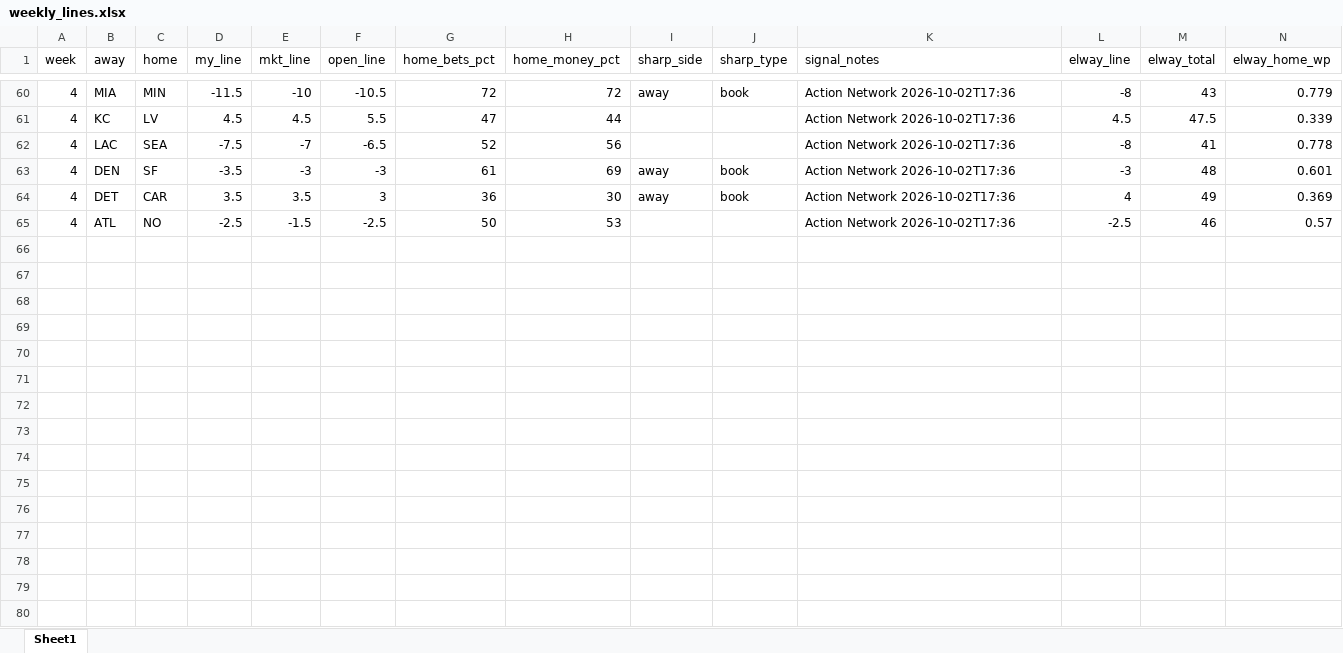
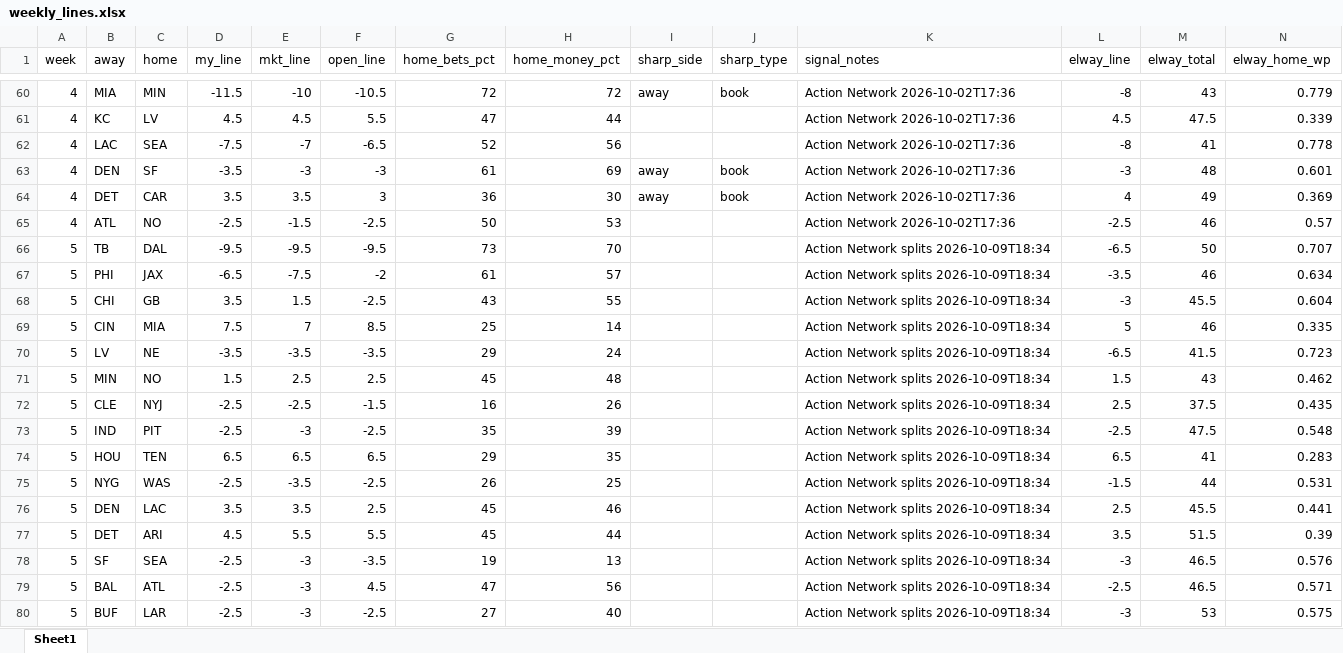
Before and after one commit to jutes16/fantasy_gpx, an Excel workbook: nfl_model/data/weekly_lines.xlsx, sheet Sheet1, drawn as a sheet; only a part is shown, gaps mark what is left out; values as stored, in another font and other column widths than the file's, no borders; the diff names each change by its address in the sheet, - before the commit and + after, or states it on an @@ line.

```diff
--- a/nfl_model/data/weekly_lines.xlsx (sheet Sheet1)
+++ b/nfl_model/data/weekly_lines.xlsx (sheet Sheet1)
+row 66: 5 | TB | DAL | -9.5 | -9.5 | -9.5 | 73 | 70 |  |  | Action Network splits 2026-10-09T18:34 | -6.5 | 50 | 0.707
+row 67: 5 | PHI | JAX | -6.5 | -7.5 | -2 | 61 | 57 |  |  | Action Network splits 2026-10-09T18:34 | -3.5 | 46 | 0.634
+row 68: 5 | CHI | GB | 3.5 | 1.5 | -2.5 | 43 | 55 |  |  | Action Network splits 2026-10-09T18:34 | -3 | 45.5 | 0.604
+row 69: 5 | CIN | MIA | 7.5 | 7 | 8.5 | 25 | 14 |  |  | Action Network splits 2026-10-09T18:34 | 5 | 46 | 0.335
+row 70: 5 | LV | NE | -3.5 | -3.5 | -3.5 | 29 | 24 |  |  | Action Network splits 2026-10-09T18:34 | -6.5 | 41.5 | 0.723
+row 71: 5 | MIN | NO | 1.5 | 2.5 | 2.5 | 45 | 48 |  |  | Action Network splits 2026-10-09T18:34 | 1.5 | 43 | 0.462
+row 72: 5 | CLE | NYJ | -2.5 | -2.5 | -1.5 | 16 | 26 |  |  | Action Network splits 2026-10-09T18:34 | 2.5 | 37.5 | 0.435
+row 73: 5 | IND | PIT | -2.5 | -3 | -2.5 | 35 | 39 |  |  | Action Network splits 2026-10-09T18:34 | -2.5 | 47.5 | 0.548
+row 74: 5 | HOU | TEN | 6.5 | 6.5 | 6.5 | 29 | 35 |  |  | Action Network splits 2026-10-09T18:34 | 6.5 | 41 | 0.283
+row 75: 5 | NYG | WAS | -2.5 | -3.5 | -2.5 | 26 | 25 |  |  | Action Network splits 2026-10-09T18:34 | -1.5 | 44 | 0.531
+row 76: 5 | DEN | LAC | 3.5 | 3.5 | 2.5 | 45 | 46 |  |  | Action Network splits 2026-10-09T18:34 | 2.5 | 45.5 | 0.441
+row 77: 5 | DET | ARI | 4.5 | 5.5 | 5.5 | 45 | 44 |  |  | Action Network splits 2026-10-09T18:34 | 3.5 | 51.5 | 0.39
+row 78: 5 | SF | SEA | -2.5 | -3 | -3.5 | 19 | 13 |  |  | Action Network splits 2026-10-09T18:34 | -3 | 46.5 | 0.576
+row 79: 5 | BAL | ATL | -2.5 | -3 | 4.5 | 47 | 56 |  |  | Action Network splits 2026-10-09T18:34 | -2.5 | 46.5 | 0.571
+row 80: 5 | BUF | LAR | -2.5 | -3 | -2.5 | 27 | 40 |  |  | Action Network splits 2026-10-09T18:34 | -3 | 53 | 0.575
```
Also changed, not shown: 10 other files.
